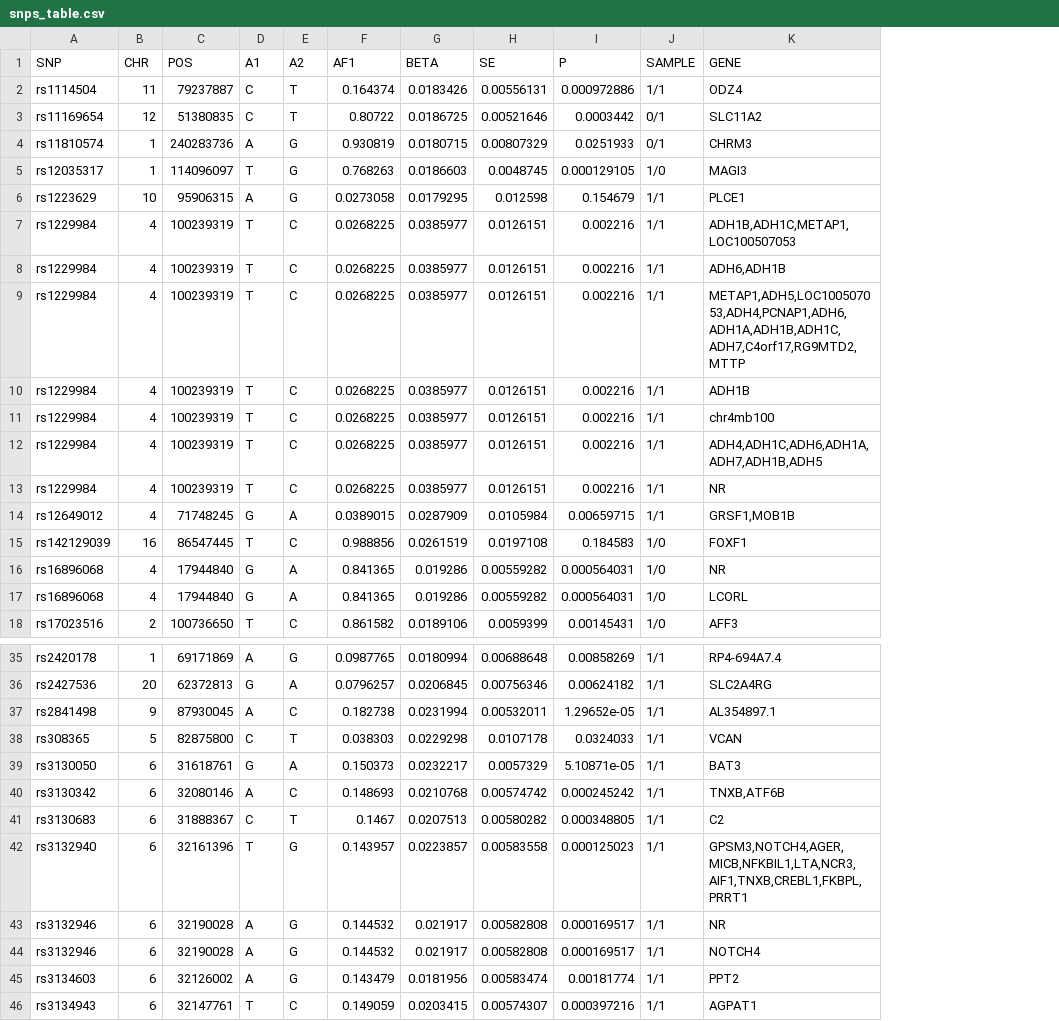
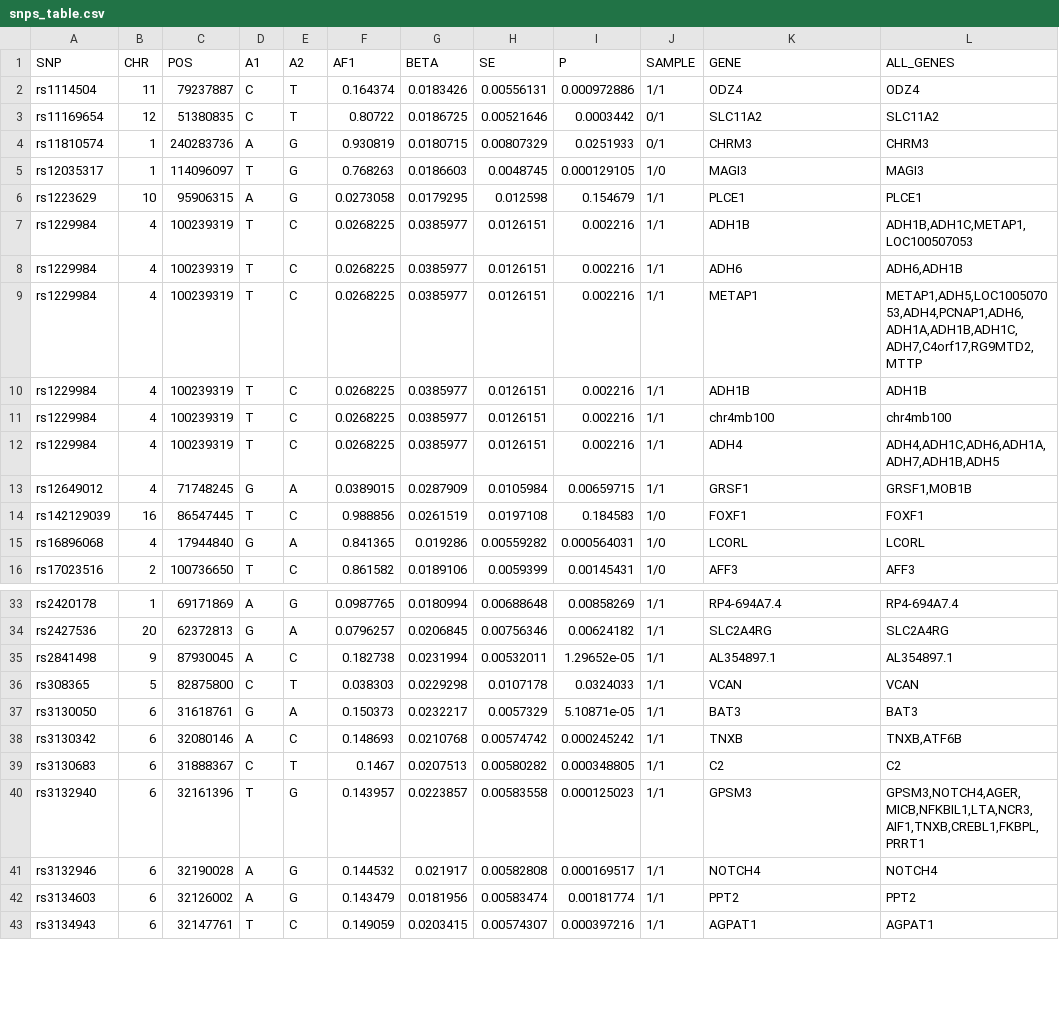
Before and after one commit to lifebit-ai/genetic-traits-example-data, a CSV file: snps_tables/reduced_heart_beat_response_to_exercise/snps_table.csv, drawn as a sheet; only a part is shown, gaps mark what is left out; removed rows and columns are numbered as before the commit, all else as after; the diff covers the shown part only; the diff names each change by its address in the sheet, - before the commit and + after, or states it on an @@ line.

```diff
--- a/snps_tables/reduced_heart_beat_response_to_exercise/snps_table.csv
+++ b/snps_tables/reduced_heart_beat_response_to_exercise/snps_table.csv
+column L (ALL_GENES), rows 2-16: ODZ4 | SLC11A2 | CHRM3 | MAGI3 | PLCE1 | ADH1B,ADH1C,METAP1,LOC100507053 | ADH6,ADH1B | METAP1,ADH5,LOC100507053,ADH4,PCNAP1,ADH6,ADH1A,ADH1B,ADH1C,ADH7,C4orf17,RG9MTD2,MTTP | ADH1B | chr4mb100 | ADH4,ADH1C,ADH6,ADH1A,ADH7,ADH1B,ADH5 | GRSF1,MOB1B | FOXF1 | LCORL | AFF3; rows 33-43: RP4-694A7.4 | SLC2A4RG | AL354897.1 | VCAN | BAT3 | TNXB,ATF6B | C2 | GPSM3,NOTCH4,AGER,MICB,NFKBIL1,LTA,NCR3,AIF1,TNXB,CREBL1,FKBPL,PRRT1 | NOTCH4 | PPT2 | AGPAT1
-K7 (GENE): ADH1B,ADH1C,METAP1,LOC100507053
+K7 (GENE): ADH1B
-K8 (GENE): ADH6,ADH1B
+K8 (GENE): ADH6
-K9 (GENE): METAP1,ADH5,LOC100507053,ADH4,PCNAP1,ADH6,ADH1A,ADH1B,ADH1C,ADH7,C4orf17,RG9MTD2,MTTP
+K9 (GENE): METAP1
-K12 (GENE): ADH4,ADH1C,ADH6,ADH1A,ADH7,ADH1B,ADH5
+K12 (GENE): ADH4
-row 13: rs1229984 | 4 | 100239319 | T | C | 0.0268225 | 0.0385977 | 0.0126151 | 0.002216 | 1/1 | NR
-K13 (GENE): GRSF1,MOB1B
+K13 (GENE): GRSF1
-row 16: rs16896068 | 4 | 17944840 | G | A | 0.841365 | 0.019286 | 0.00559282 | 0.000564031 | 1/0 | NR
-K38 (GENE): TNXB,ATF6B
+K38 (GENE): TNXB
-K40 (GENE): GPSM3,NOTCH4,AGER,MICB,NFKBIL1,LTA,NCR3,AIF1,TNXB,CREBL1,FKBPL,PRRT1
+K40 (GENE): GPSM3
-row 43: rs3132946 | 6 | 32190028 | A | G | 0.144532 | 0.021917 | 0.00582808 | 0.000169517 | 1/1 | NR
```
Also changed, not shown: 1 added row, 4 removed rows and 16 edited cells elsewhere in this file, snps_tables/basal_metabolic_rate/snps_table.csv, snps_tables/endurance/snps_table.csv, 8 other files.
